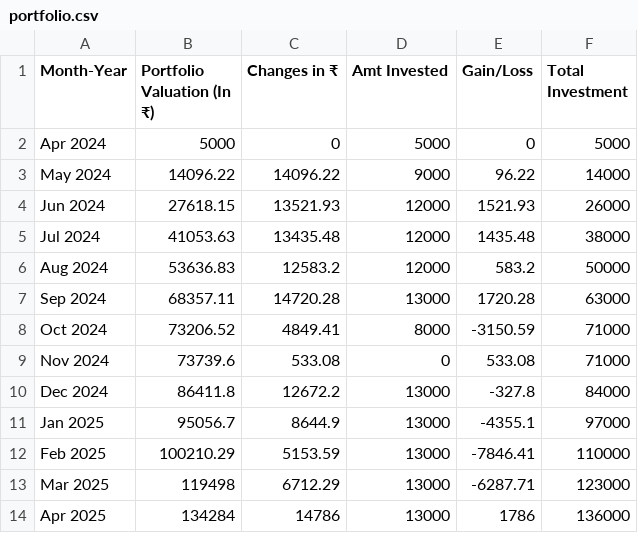
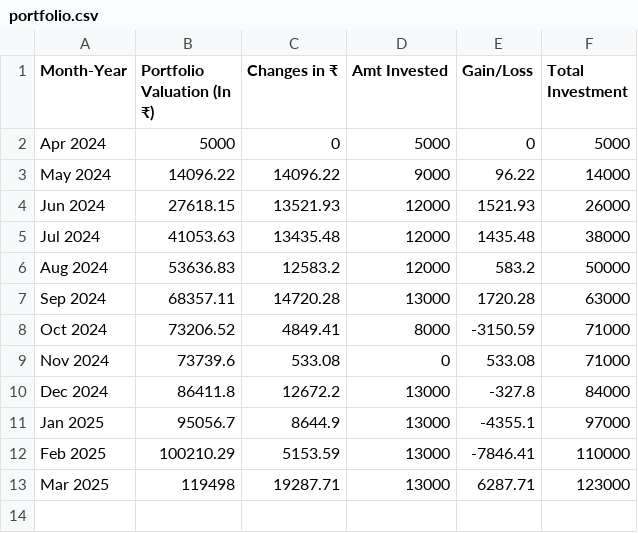
Before and after one commit to harshamaiya99/Portfolio-Tracker, a CSV file: portfolio.csv, drawn as a sheet.

Commit message:
Fix March 2025 portfolio data and remove April 2025 entry for accurate reporting

```diff
--- a/portfolio.csv
+++ b/portfolio.csv
@@ -12,3 +12,2 @@ Jan 2025,95056.7,8644.9,13000,-4355.1,97000
 Feb 2025,100210.29,5153.59,13000,-7846.41,110000
-Mar 2025,119498,6712.29,13000,-6287.71,123000
-Apr 2025,134284,14786,13000,1786,136000
+Mar 2025,119498,19287.71,13000,6287.71,123000
```
